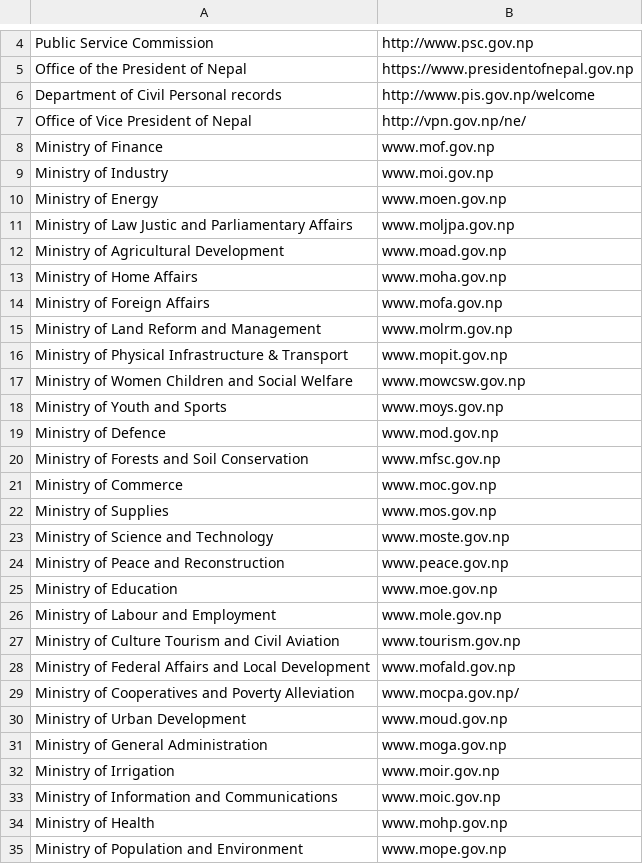
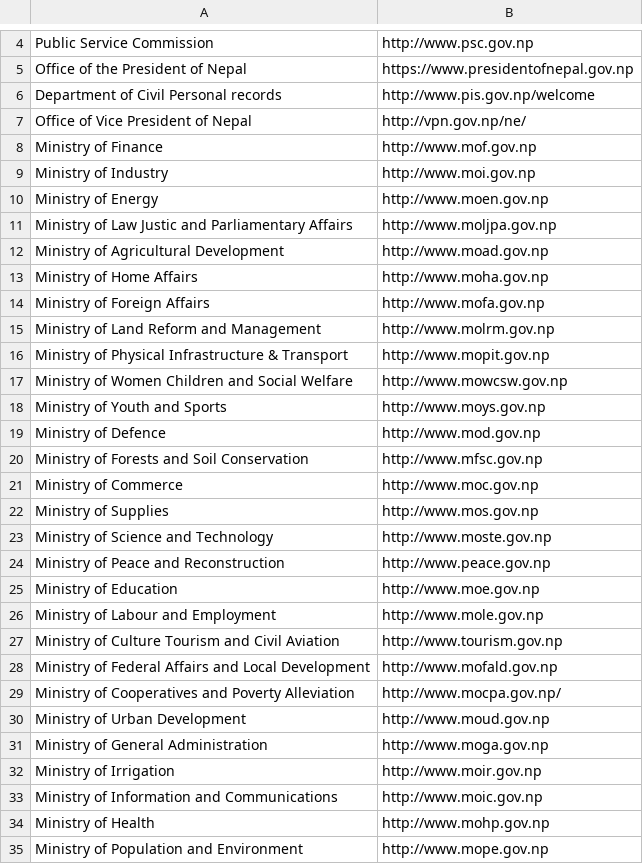
Before and after one commit to nikeshbalami/gov-webURL, a CSV file: Government WebURL.csv, drawn as a sheet; only a part is shown, gaps mark what is left out; the diff covers the shown part only.

Commit message:
update URL format to begin with http://

```diff
--- a/Government WebURL.csv
+++ b/Government WebURL.csv
@@ -7,29 +7,29 @@ Department of Civil Personal records, http://www.pis.gov.np/welcome
 Office of Vice President of Nepal, http://vpn.gov.np/ne/
-Ministry of Finance, www.mof.gov.np
-Ministry of Industry, www.moi.gov.np
-Ministry of Energy, www.moen.gov.np
-Ministry of Law Justic and Parliamentary Affairs, www.moljpa.gov.np
-Ministry of Agricultural Development, www.moad.gov.np
-Ministry of Home Affairs, www.moha.gov.np
-Ministry of Foreign Affairs, www.mofa.gov.np
-Ministry of Land Reform and Management, www.molrm.gov.np
-Ministry of Physical Infrastructure & Transport, www.mopit.gov.np
-Ministry of Women Children and Social Welfare, www.mowcsw.gov.np
-Ministry of Youth and Sports, www.moys.gov.np
-Ministry of Defence, www.mod.gov.np
-Ministry of Forests and Soil Conservation, www.mfsc.gov.np
-Ministry of Commerce, www.moc.gov.np
-Ministry of Supplies, www.mos.gov.np
-Ministry of Science and Technology, www.moste.gov.np
-Ministry of Peace and Reconstruction, www.peace.gov.np
-Ministry of Education, www.moe.gov.np
-Ministry of Labour and Employment, www.mole.gov.np
-Ministry of Culture Tourism and Civil Aviation, www.tourism.gov.np
-Ministry of Federal Affairs and Local Development, www.mofald.gov.np
-Ministry of Cooperatives and Poverty Alleviation, www.mocpa.gov.np/
-Ministry of Urban Development, www.moud.gov.np
-Ministry of General Administration, www.moga.gov.np
-Ministry of Irrigation, www.moir.gov.np
-Ministry of Information and Communications, www.moic.gov.np
-Ministry of Health, www.mohp.gov.np
-Ministry of Population and Environment, www.mope.gov.np
+Ministry of Finance, http://www.mof.gov.np
+Ministry of Industry, http://www.moi.gov.np
+Ministry of Energy, http://www.moen.gov.np
+Ministry of Law Justic and Parliamentary Affairs, http://www.moljpa.gov.np
+Ministry of Agricultural Development, http://www.moad.gov.np
+Ministry of Home Affairs, http://www.moha.gov.np
+Ministry of Foreign Affairs, http://www.mofa.gov.np
+Ministry of Land Reform and Management, http://www.molrm.gov.np
+Ministry of Physical Infrastructure & Transport, http://www.mopit.gov.np
+Ministry of Women Children and Social Welfare, http://www.mowcsw.gov.np
+Ministry of Youth and Sports, http://www.moys.gov.np
+Ministry of Defence, http://www.mod.gov.np
+Ministry of Forests and Soil Conservation, http://www.mfsc.gov.np
+Ministry of Commerce, http://www.moc.gov.np
+Ministry of Supplies, http://www.mos.gov.np
+Ministry of Science and Technology, http://www.moste.gov.np
+Ministry of Peace and Reconstruction, http://www.peace.gov.np
+Ministry of Education, http://www.moe.gov.np
+Ministry of Labour and Employment, http://www.mole.gov.np
+Ministry of Culture Tourism and Civil Aviation, http://www.tourism.gov.np
+Ministry of Federal Affairs and Local Development, http://www.mofald.gov.np
+Ministry of Cooperatives and Poverty Alleviation, http://www.mocpa.gov.np/
+Ministry of Urban Development, http://www.moud.gov.np
+Ministry of General Administration, http://www.moga.gov.np
+Ministry of Irrigation, http://www.moir.gov.np
+Ministry of Information and Communications, http://www.moic.gov.np
+Ministry of Health, http://www.mohp.gov.np
+Ministry of Population and Environment, http://www.mope.gov.np
```
Also changed, not shown: 54 edited cells elsewhere in this file.
